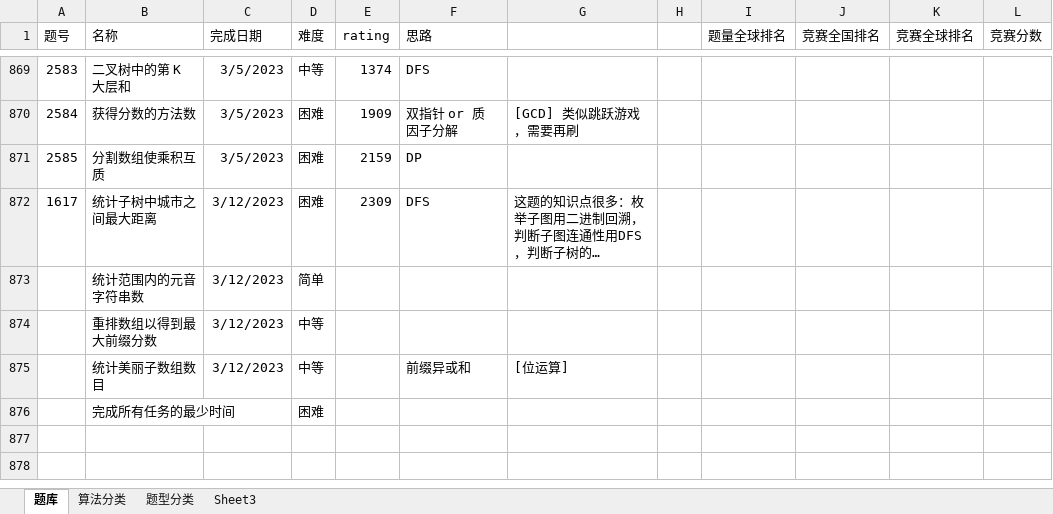
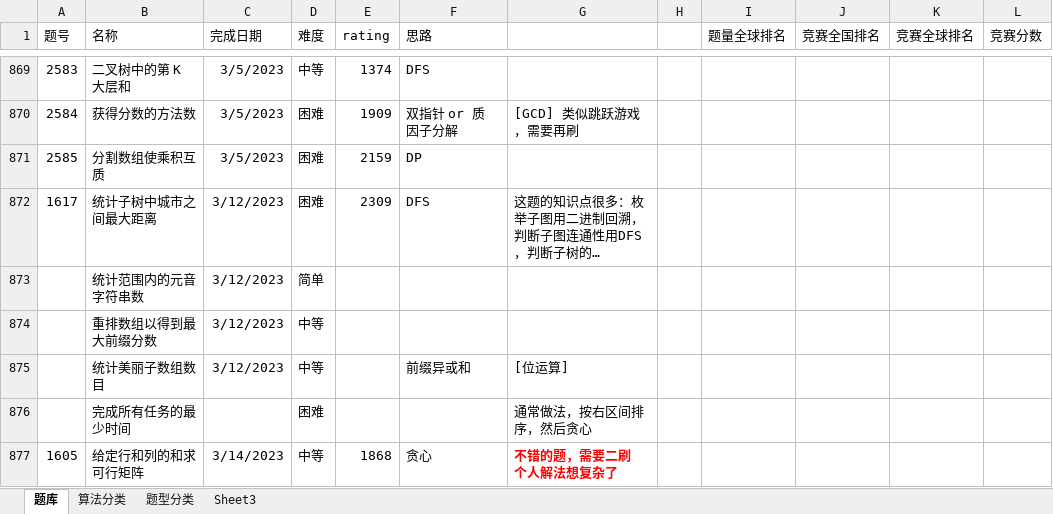
Before and after one commit to wangsun39/leetcode, an Excel workbook: Problems.xlsx, sheet 题库, drawn as a sheet; only a part is shown, gaps mark what is left out; long unchanged cells end in …; values as stored, in another font and other column widths than the file's, no borders; charts and pictures not drawn; ↵ is a line break in a cell; the diff names each change by its address in the sheet, - before the commit and + after, or states it on an @@ line.

Commit message:
add daily problem 2023/3/14

```diff
--- a/Problems.xlsx (sheet 题库)
+++ b/Problems.xlsx (sheet 题库)
-G876: (empty)
+G876: 通常做法，按右区间排序，然后贪心
+row 877: 1605 | 给定行和列的和求可行矩阵 | 3/14/2023 | 中等 | 1868 | 贪心 | 不错的题，需要二刷 ↵ 个人解法想复杂了
```
Also changed, not shown: 1 other file.
